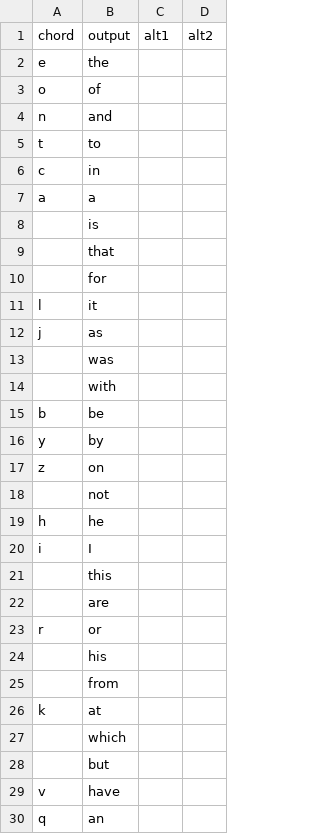
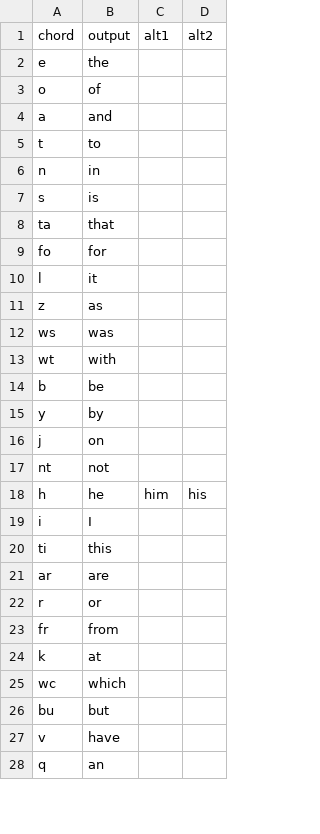
Before and after one commit to dlip/nixconfig, a TSV file: briefs/briefs-canary.tsv, drawn as a sheet; only a part is shown; the diff covers the shown part only.

Commit message:
briefs

```diff
--- a/briefs/briefs-canary.tsv
+++ b/briefs/briefs-canary.tsv
@@ -3,27 +3,25 @@ e	the
 o	of		
-n	and		
+a	and		
 t	to		
-c	in		
-a	a		
-	is		
-	that		
-	for		
+n	in		
+s	is		
+ta	that		
+fo	for		
 l	it		
-j	as		
-	was		
-	with		
+z	as		
+ws	was		
+wt	with		
 b	be		
 y	by		
-z	on		
-	not		
-h	he		
+j	on		
+nt	not		
+h	he	him	his
 i	I		
-	this		
-	are		
+ti	this		
+ar	are		
 r	or		
-	his		
-	from		
+fr	from		
 k	at		
-	which		
-	but		
+wc	which		
+bu	but		
 v	have		
```
Also changed, not shown: 10 removed rows and 26 edited cells elsewhere in this file.
